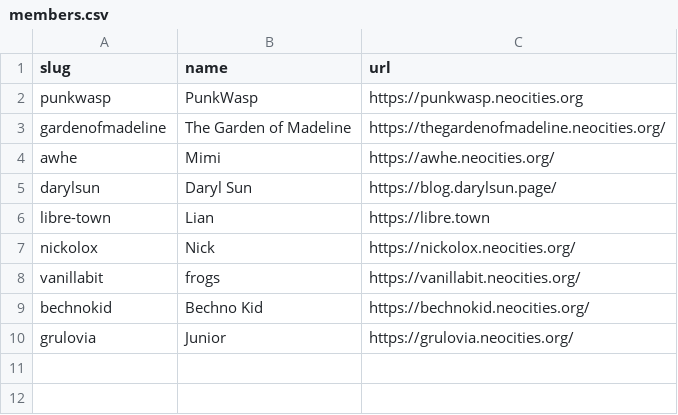
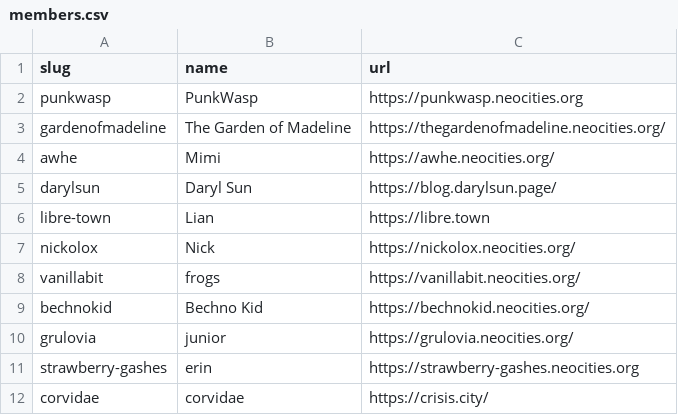
Before and after one commit to yoyosoda/acingtheinternet, a CSV file: _data/members.csv, drawn as a sheet.

Commit message:
Update members.csv

```diff
--- a/_data/members.csv
+++ b/_data/members.csv
@@ -9,2 +9,4 @@ vanillabit,"frogs",https://vanillabit.neocities.org/
 bechnokid,"Bechno Kid",https://bechnokid.neocities.org/
-grulovia,"Junior",https://grulovia.neocities.org/
+grulovia,"junior",https://grulovia.neocities.org/
+strawberry-gashes,"erin",https://strawberry-gashes.neocities.org
+corvidae,"corvidae",https://crisis.city/
```
